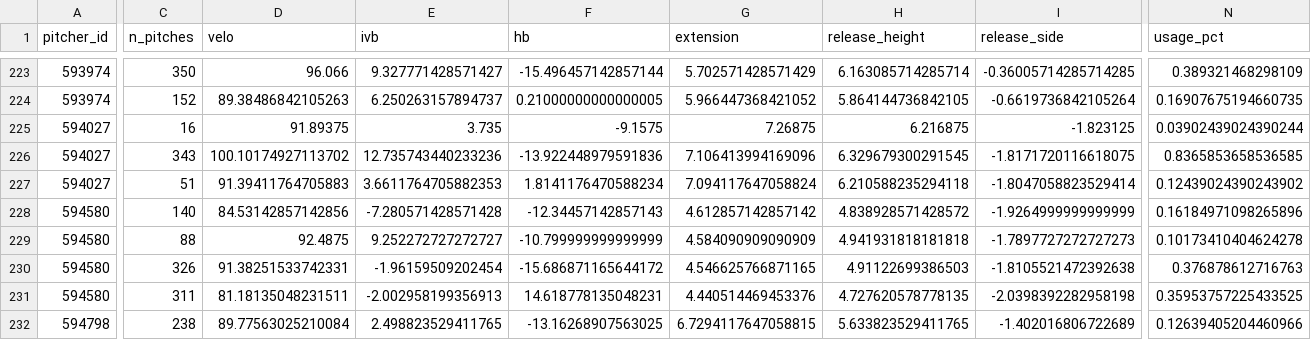
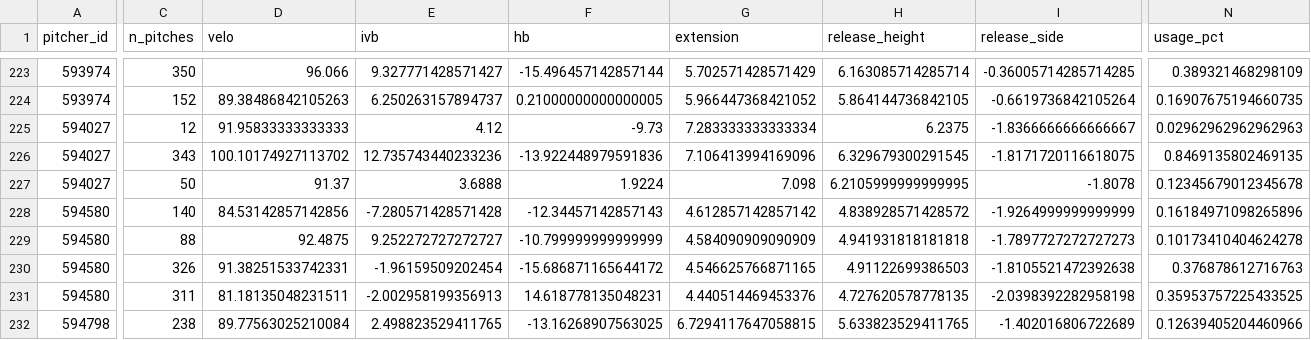
Before and after one commit to mamoss11/pitch_similarity, a CSV file: data/profiles_2026.csv, drawn as a sheet; only a part is shown, gaps mark what is left out; the diff covers the shown part only; the diff names each change by its address in the sheet, - before the commit and + after, or states it on an @@ line.

```diff
--- a/data/profiles_2026.csv
+++ b/data/profiles_2026.csv
-C225 (n_pitches): 16
+C225 (n_pitches): 12
-D225 (velo): 91.89375
+D225 (velo): 91.95833333333333
-E225 (ivb): 3.735
+E225 (ivb): 4.12
-F225 (hb): -9.1575
+F225 (hb): -9.73
-G225 (extension): 7.26875
+G225 (extension): 7.283333333333334
-H225 (release_height): 6.216875
+H225 (release_height): 6.2375
-I225 (release_side): -1.823125
+I225 (release_side): -1.8366666666666667
-N225 (usage_pct): 0.03902439024390244
+N225 (usage_pct): 0.02962962962962963
-N226 (usage_pct): 0.8365853658536585
+N226 (usage_pct): 0.8469135802469135
-C227 (n_pitches): 51
+C227 (n_pitches): 50
-D227 (velo): 91.39411764705883
+D227 (velo): 91.37
-E227 (ivb): 3.6611764705882353
+E227 (ivb): 3.6888
-F227 (hb): 1.8141176470588234
+F227 (hb): 1.9224
-G227 (extension): 7.094117647058824
+G227 (extension): 7.098
-H227 (release_height): 6.210588235294118
+H227 (release_height): 6.2105999999999995
-I227 (release_side): -1.8047058823529414
+I227 (release_side): -1.8078
-N227 (usage_pct): 0.12439024390243902
+N227 (usage_pct): 0.12345679012345678
```
Also changed, not shown: 115 edited cells elsewhere in this file, data/era_2026.csv, data/profiles_aaa_2026.csv.
